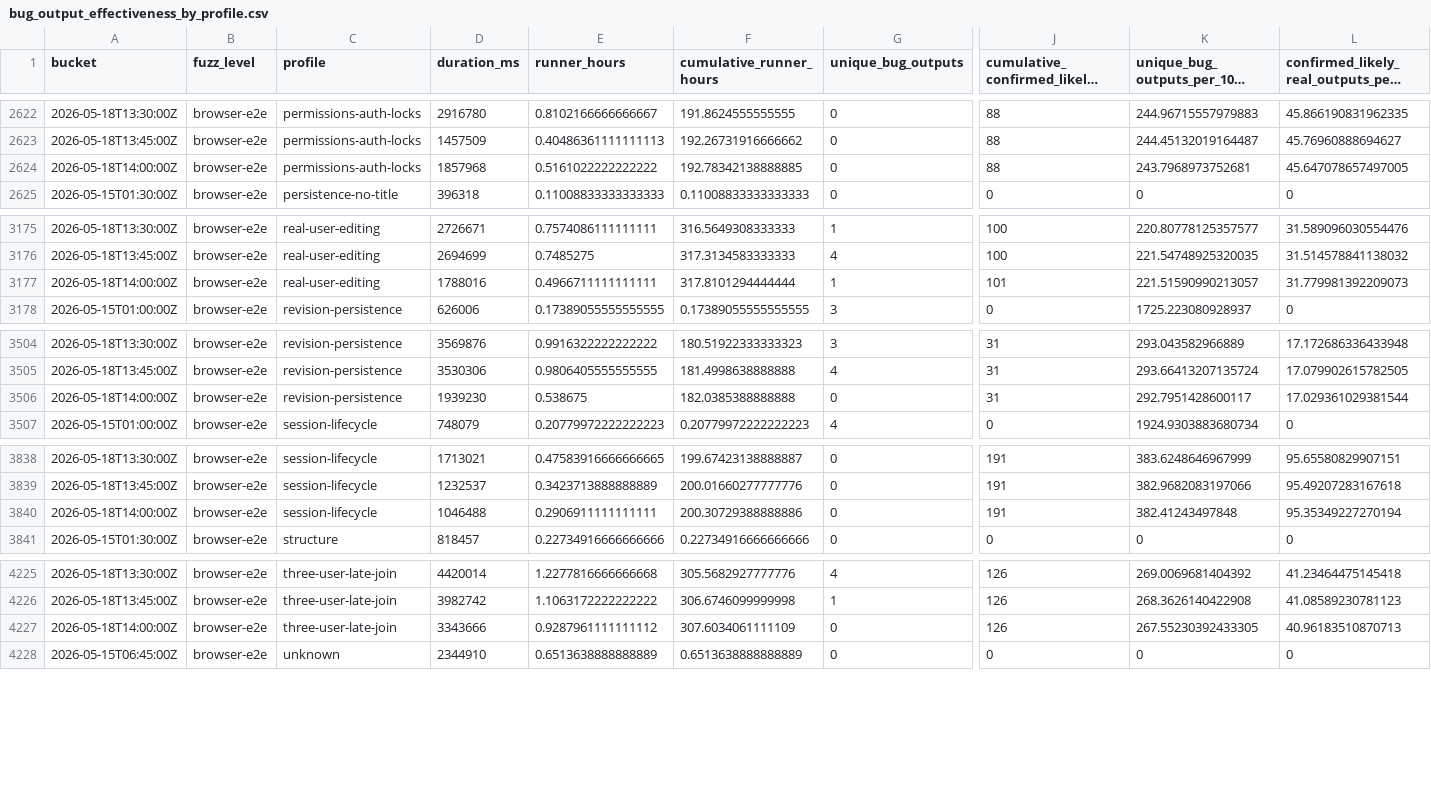
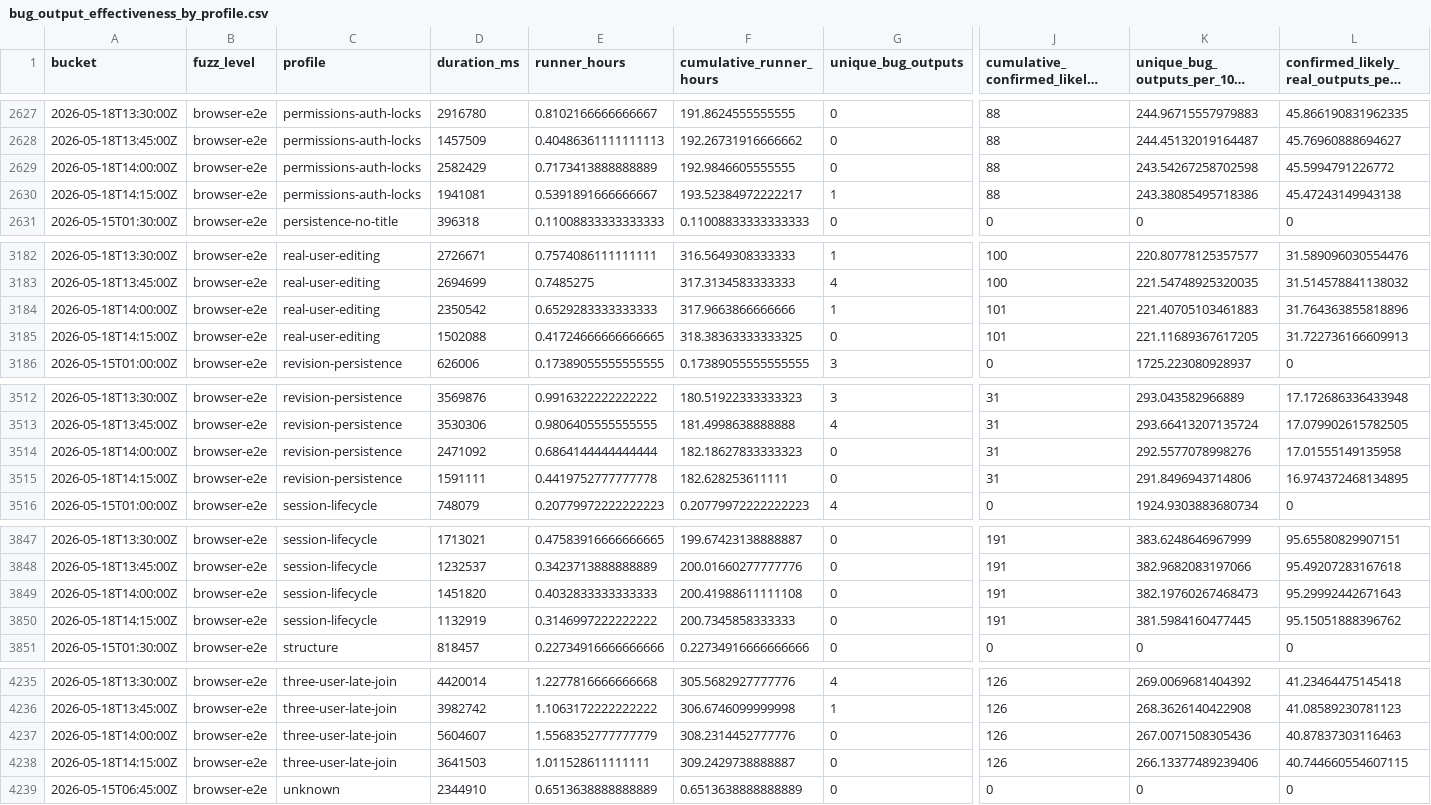
Before and after one commit to danluu/gutenberg, a CSV file: docs/explanations/architecture/rtc-jetstream2-fuzz-trends-20260515/data/bug_output_effectiveness_by_profile.csv, drawn as a sheet; only a part is shown, gaps mark what is left out; long unchanged cells end in …; addresses are those after the commit; rows hold the shown columns only; the diff covers the shown part only; the diff names each change by its address in the sheet, - before the commit and + after, or states it on an @@ line.

```diff
--- a/docs/explanations/architecture/rtc-jetstream2-fuzz-trends-20260515/data/bug_output_effectiveness_by_profile.csv
+++ b/docs/explanations/architecture/rtc-jetstream2-fuzz-trends-20260515/data/bug_output_effectiveness_by_profile.csv
-D2629 (duration_ms): 1857968
+D2629 (duration_ms): 2582429
-E2629 (runner_hours): 0.5161022222222222
+E2629 (runner_hours): 0.7173413888888889
-F2629 (cumulative_runner_hours): 192.78342138888885
+F2629 (cumulative_runner_hours): 192.9846605555555
-K2629: 243.7968973752681
+K2629: 243.54267258702598
-L2629: 45.647078657497005
+L2629: 45.5994791226772
+row 2630: 2026-05-18T14:15:00Z | browser-e2e | permissions-auth-locks | 1941081 | 0.5391891666666667 | 193.52384972222217 | 1 | 88 | 243.38085495718386 | 45.47243149943138
-D3184 (duration_ms): 1788016
+D3184 (duration_ms): 2350542
-E3184 (runner_hours): 0.4966711111111111
+E3184 (runner_hours): 0.6529283333333333
-F3184 (cumulative_runner_hours): 317.8101294444444
+F3184 (cumulative_runner_hours): 317.9663866666666
-K3184: 221.51590990213057
+K3184: 221.40705103461883
-L3184: 31.779981392209073
+L3184: 31.764363855818896
+row 3185: 2026-05-18T14:15:00Z | browser-e2e | real-user-editing | 1502088 | 0.41724666666666665 | 318.38363333333325 | 0 | 101 | 221.11689367617205 | 31.722736166609913
-D3514 (duration_ms): 1939230
+D3514 (duration_ms): 2471092
-E3514 (runner_hours): 0.538675
+E3514 (runner_hours): 0.6864144444444444
-F3514 (cumulative_runner_hours): 182.0385388888888
+F3514 (cumulative_runner_hours): 182.18627833333323
-K3514: 292.7951428600117
+K3514: 292.5577078998276
-L3514: 17.029361029381544
+L3514: 17.01555149135958
+row 3515: 2026-05-18T14:15:00Z | browser-e2e | revision-persistence | 1591111 | 0.4419752777777778 | 182.628253611111 | 0 | 31 | 291.8496943714806 | 16.974372468134895
-D3849 (duration_ms): 1046488
+D3849 (duration_ms): 1451820
-E3849 (runner_hours): 0.2906911111111111
+E3849 (runner_hours): 0.4032833333333333
-F3849 (cumulative_runner_hours): 200.30729388888886
+F3849 (cumulative_runner_hours): 200.41988611111108
-K3849: 382.41243497848
+K3849: 382.19760267468473
-L3849: 95.35349227270194
+L3849: 95.29992442671643
+row 3850: 2026-05-18T14:15:00Z | browser-e2e | session-lifecycle | 1132919 | 0.3146997222222222 | 200.7345858333333 | 0 | 191 | 381.5984160477445 | 95.15051888396762
-D4237 (duration_ms): 3343666
+D4237 (duration_ms): 5604607
-E4237 (runner_hours): 0.9287961111111112
+E4237 (runner_hours): 1.5568352777777779
-F4237 (cumulative_runner_hours): 307.6034061111109
+F4237 (cumulative_runner_hours): 308.2314452777776
-K4237: 267.55230392433305
+K4237: 267.0071508305436
-L4237: 40.96183510870713
+L4237: 40.87837303116463
+row 4238: 2026-05-18T14:15:00Z | browser-e2e | three-user-late-join | 3641503 | 1.011528611111111 | 309.2429738888887 | 0 | 126 | 266.13377489239406 | 40.744660554607115
```
Also changed, not shown: 7 added rows and 31 edited cells elsewhere in this file, docs/explanations/architecture/rtc-jetstream2-fuzz-trends-20260515/data/bug_effectiveness_by_level.csv, docs/explanations/architecture/rtc-jetstream2-fuzz-trends-20260515/data/bug_effectiveness_by_profile.csv, 49 other files.
